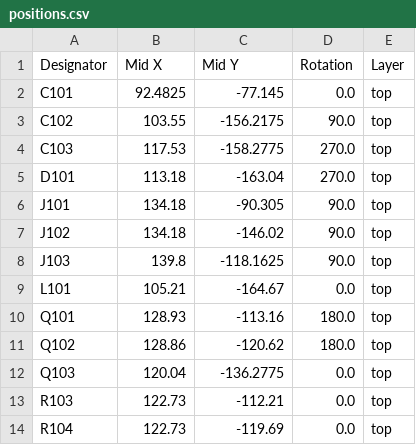
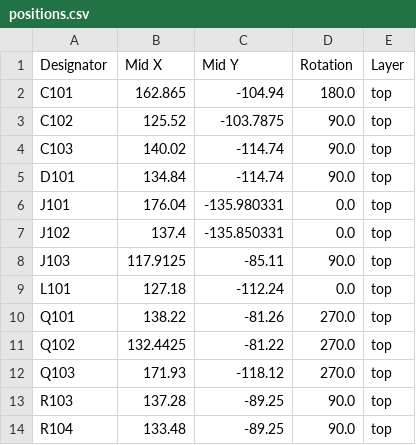
Before and after one commit to mtabini/Site3ELS, a CSV file: Hardware/PCB/production/positions.csv, drawn as a sheet; only a part is shown; the diff covers the shown part only.

```diff
--- a/Hardware/PCB/production/positions.csv
+++ b/Hardware/PCB/production/positions.csv
@@ -1,14 +1,14 @@
 Designator,Mid X,Mid Y,Rotation,Layer
-C101,92.4825,-77.145,0.0,top
-C102,103.55,-156.2175,90.0,top
-C103,117.53,-158.2775,270.0,top
-D101,113.18,-163.04,270.0,top
-J101,134.18,-90.305,90.0,top
-J102,134.18,-146.02,90.0,top
-J103,139.8,-118.1625,90.0,top
-L101,105.21,-164.67,0.0,top
-Q101,128.93,-113.16,180.0,top
-Q102,128.86,-120.62,180.0,top
-Q103,120.04,-136.2775,0.0,top
-R103,122.73,-112.21,0.0,top
-R104,122.73,-119.69,0.0,top
+C101,162.865,-104.94,180.0,top
+C102,125.52,-103.7875,90.0,top
+C103,140.02,-114.74,90.0,top
+D101,134.84,-114.74,90.0,top
+J101,176.04,-135.980331,0.0,top
+J102,137.4,-135.850331,0.0,top
+J103,117.9125,-85.11,90.0,top
+L101,127.18,-112.24,0.0,top
+Q101,138.22,-81.26,270.0,top
+Q102,132.4425,-81.22,270.0,top
+Q103,171.93,-118.12,270.0,top
+R103,137.28,-89.25,90.0,top
+R104,133.48,-89.25,90.0,top
```
Also changed, not shown: 18 edited cells elsewhere in this file, Hardware/PCB/production/bom.csv, 26 other files.
